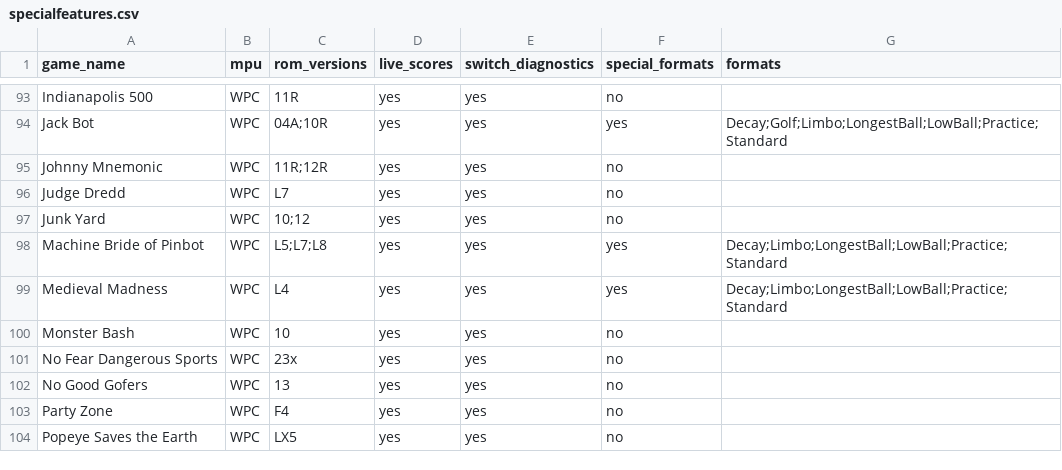
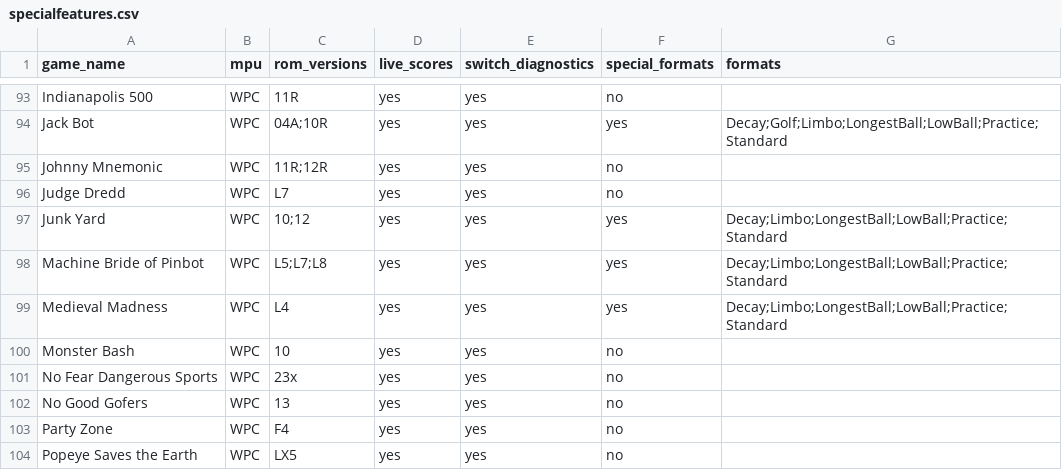
Before and after one commit to warped-pinball/vector, a CSV file: dev/generated/specialfeatures.csv, drawn as a sheet; only a part is shown, gaps mark what is left out.

Commit message:
chore: regenerate specialfeatures CSV [skip ci]

```diff
--- a/dev/generated/specialfeatures.csv
+++ b/dev/generated/specialfeatures.csv
@@ -96,3 +96,3 @@ Johnny Mnemonic,WPC,11R;12R,yes,yes,no,
 Judge Dredd,WPC,L7,yes,yes,no,
-Junk Yard,WPC,10;12,yes,yes,no,
+Junk Yard,WPC,10;12,yes,yes,yes,Decay;Limbo;LongestBall;LowBall;Practice;Standard
 Machine Bride of Pinbot,WPC,L5;L7;L8,yes,yes,yes,Decay;Limbo;LongestBall;LowBall;Practice;Standard
```
